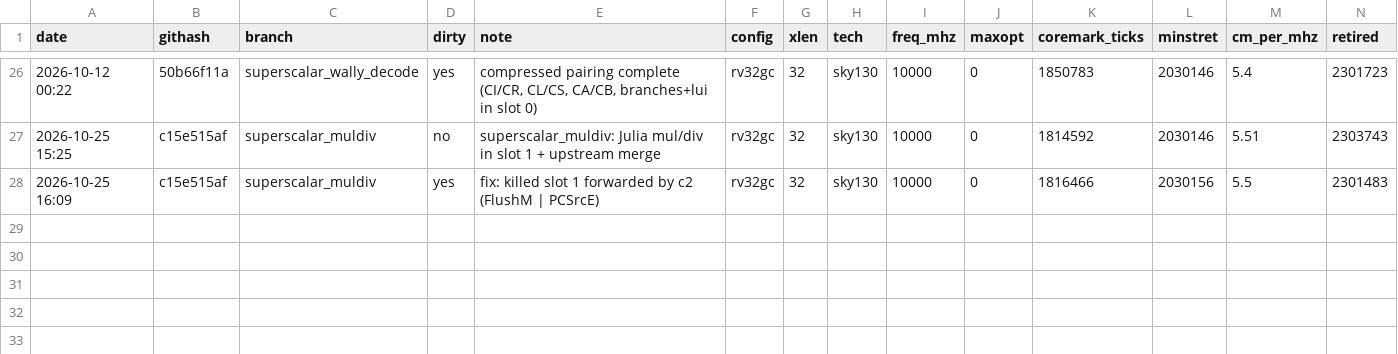
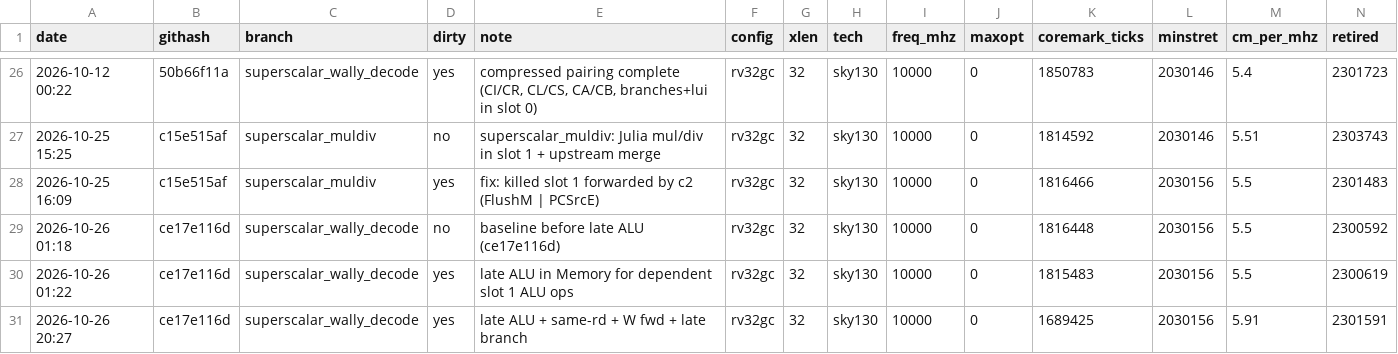
Before and after one commit to juliacygong/cvw, a CSV file: benchmarks/ppa_history.csv, drawn as a sheet; only a part is shown, gaps mark what is left out; rows hold the shown columns only; the diff names each change by its address in the sheet, - before the commit and + after, or states it on an @@ line.

```diff
--- a/benchmarks/ppa_history.csv
+++ b/benchmarks/ppa_history.csv
+row 29: 2026-10-26 01:18 | ce17e116d | superscalar_wally_decode | no | baseline before late ALU (ce17e116d) | rv32gc | 32 | sky130 | 10000 | 0 | 1816448 | 2030156 | 5.5 | 2300592
+row 30: 2026-10-26 01:22 | ce17e116d | superscalar_wally_decode | yes | late ALU in Memory for dependent slot 1 ALU ops | rv32gc | 32 | sky130 | 10000 | 0 | 1815483 | 2030156 | 5.5 | 2300619
+row 31: 2026-10-26 20:27 | ce17e116d | superscalar_wally_decode | yes | late ALU + same-rd + W fwd + late branch | rv32gc | 32 | sky130 | 10000 | 0 | 1689425 | 2030156 | 5.91 | 2301591
```
Also changed, not shown: 14 other files.
